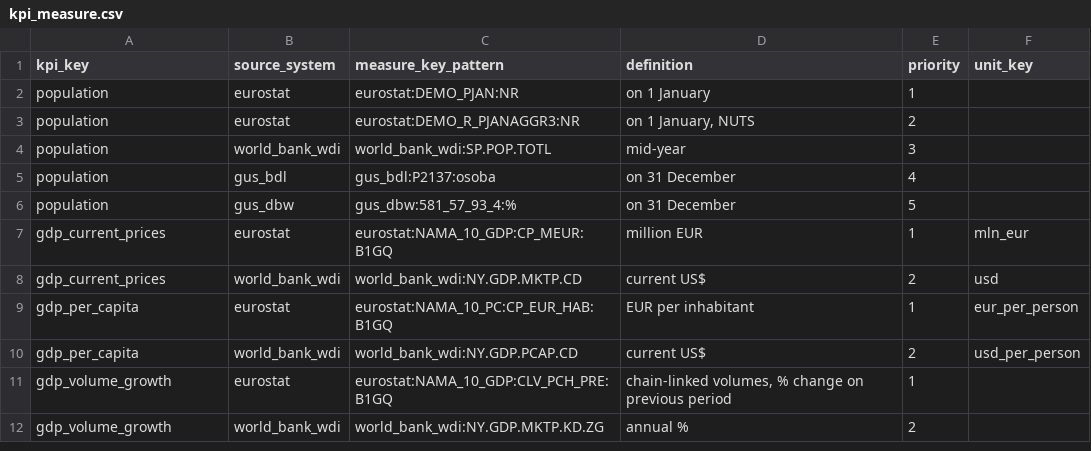
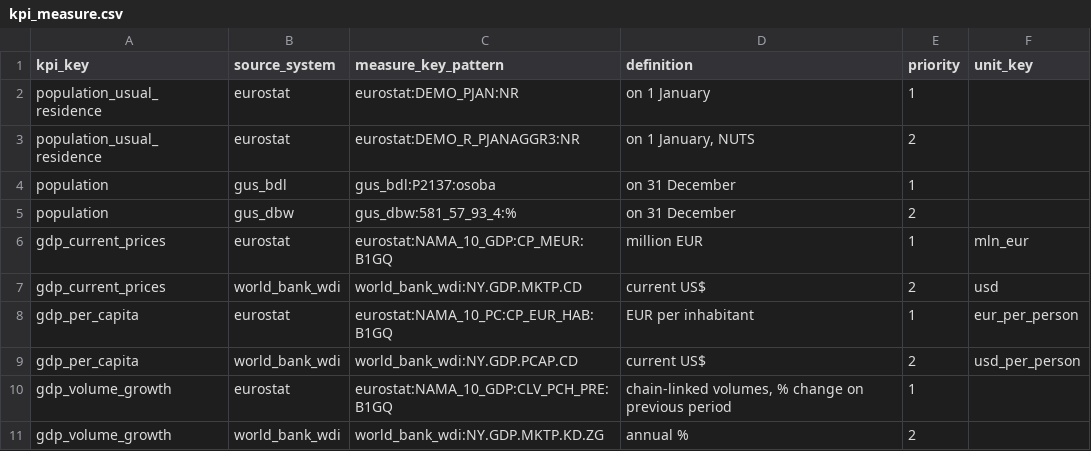
Before and after one commit to zohelo/zohelo-data, a CSV file: warehouse/seeds/kpi_measure.csv, drawn as a sheet; only a part is shown.

```diff
--- a/warehouse/seeds/kpi_measure.csv
+++ b/warehouse/seeds/kpi_measure.csv
@@ -1,7 +1,6 @@
 kpi_key,source_system,measure_key_pattern,definition,priority,unit_key
-population,eurostat,eurostat:DEMO_PJAN:NR,on 1 January,1,
-population,eurostat,eurostat:DEMO_R_PJANAGGR3:NR,"on 1 January, NUTS",2,
-population,world_bank_wdi,world_bank_wdi:SP.POP.TOTL,mid-year,3,
-population,gus_bdl,gus_bdl:P2137:osoba,on 31 December,4,
-population,gus_dbw,gus_dbw:581_57_93_4:%,on 31 December,5,
+population_usual_residence,eurostat,eurostat:DEMO_PJAN:NR,on 1 January,1,
+population_usual_residence,eurostat,eurostat:DEMO_R_PJANAGGR3:NR,"on 1 January, NUTS",2,
+population,gus_bdl,gus_bdl:P2137:osoba,on 31 December,1,
+population,gus_dbw,gus_dbw:581_57_93_4:%,on 31 December,2,
 gdp_current_prices,eurostat,eurostat:NAMA_10_GDP:CP_MEUR:B1GQ,million EUR,1,mln_eur
```
Also changed, not shown: warehouse/seeds/kpi.csv, 1 other file.
